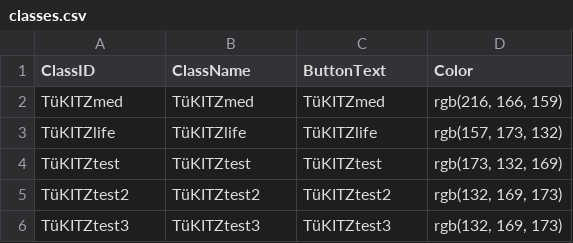
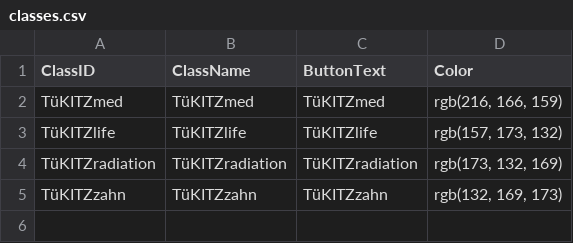
Before and after one commit to Integrative-Transcriptomics/tuekitzmed-module, a CSV file: classes.csv, drawn as a sheet.

```diff
--- a/classes.csv
+++ b/classes.csv
@@ -3,4 +3,3 @@ TüKITZmed;TüKITZmed;TüKITZmed;rgb(216, 166, 159)
 TüKITZlife;TüKITZlife;TüKITZlife;rgb(157, 173, 132)
-TüKITZtest;TüKITZtest;TüKITZtest;rgb(173, 132, 169)
-TüKITZtest2;TüKITZtest2;TüKITZtest2;rgb(132, 169, 173)
-TüKITZtest3;TüKITZtest3;TüKITZtest3;rgb(132, 169, 173)
+TüKITZradiation;TüKITZradiation;TüKITZradiation;rgb(173, 132, 169)
+TüKITZzahn;TüKITZzahn;TüKITZzahn;rgb(132, 169, 173)
```
Also changed, not shown: modules.csv, units.csv, 1 other file.
